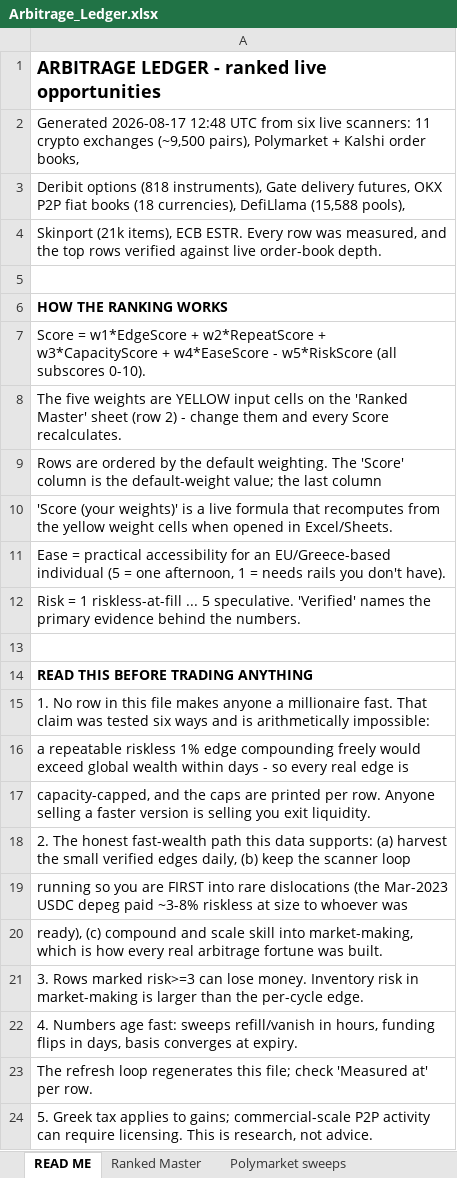
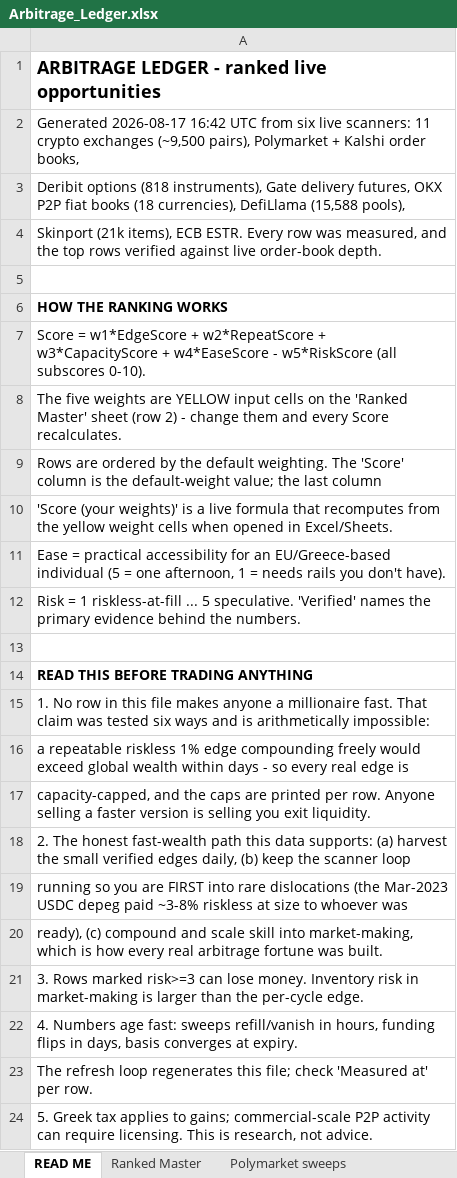
Before and after one commit to nkk5svsgff-coder/Test, an Excel workbook: arb-scanner/data/Arbitrage_Ledger.xlsx, sheet READ ME, drawn as a sheet; values as stored, in another font and other column widths than the file's, no borders; the diff names each change by its address in the sheet, - before the commit and + after, or states it on an @@ line.

```diff
--- a/arb-scanner/data/Arbitrage_Ledger.xlsx (sheet READ ME)
+++ b/arb-scanner/data/Arbitrage_Ledger.xlsx (sheet READ ME)
-A2: Generated 2026-08-17 12:48 UTC from…
+A2: Generated 2026-08-17 16:42 UTC from…
```
Also changed, not shown: sheet Ranked Master, sheet Polymarket sweeps, 3 other files.
